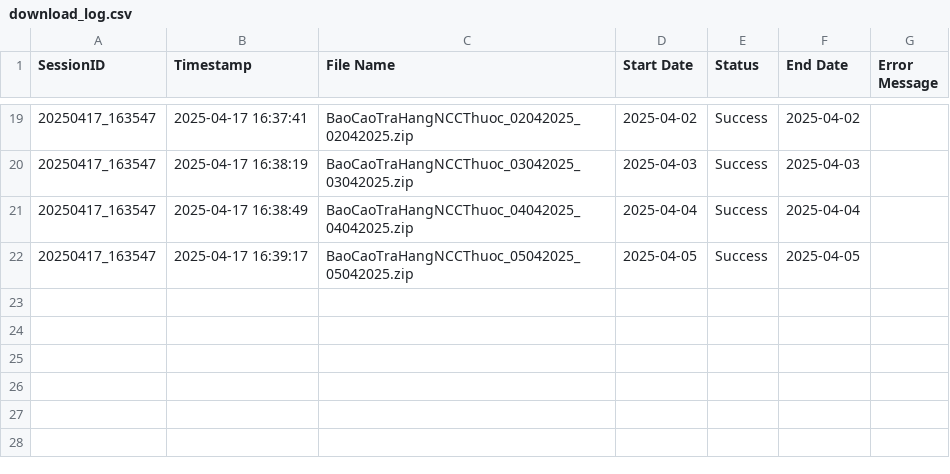
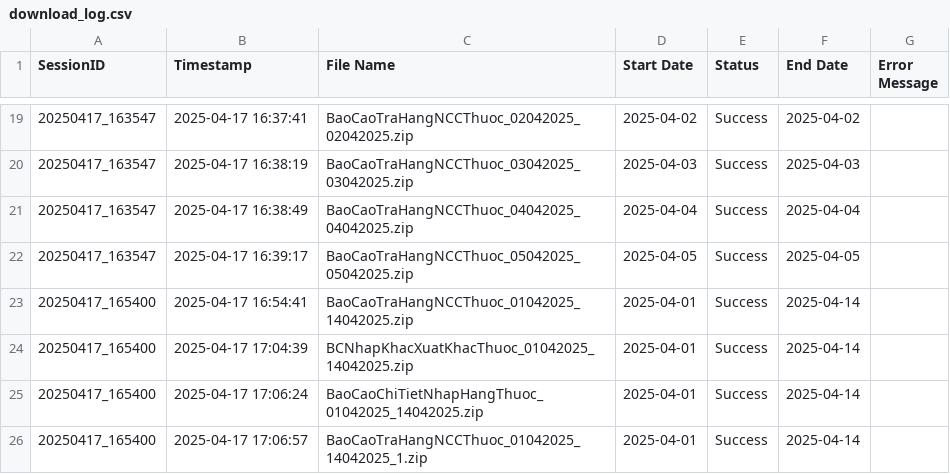
Before and after one commit to vd4-dee/web_down, a CSV file: download_log.csv, drawn as a sheet; only a part is shown, gaps mark what is left out; the diff names each change by its address in the sheet, - before the commit and + after, or states it on an @@ line.

```diff
--- a/download_log.csv
+++ b/download_log.csv
+row 23: 20250417_165400 | 2025-04-17 16:54:41 | BaoCaoTraHangNCCThuoc_01042025_14042025.zip | 2025-04-01 | Success | 2025-04-14
+row 24: 20250417_165400 | 2025-04-17 17:04:39 | BCNhapKhacXuatKhacThuoc_01042025_14042025.zip | 2025-04-01 | Success | 2025-04-14
+row 25: 20250417_165400 | 2025-04-17 17:06:24 | BaoCaoChiTietNhapHangThuoc_01042025_14042025.zip | 2025-04-01 | Success | 2025-04-14
+row 26: 20250417_165400 | 2025-04-17 17:06:57 | BaoCaoTraHangNCCThuoc_01042025_14042025_1.zip | 2025-04-01 | Success | 2025-04-14
```
Also changed, not shown: 1 other file.
